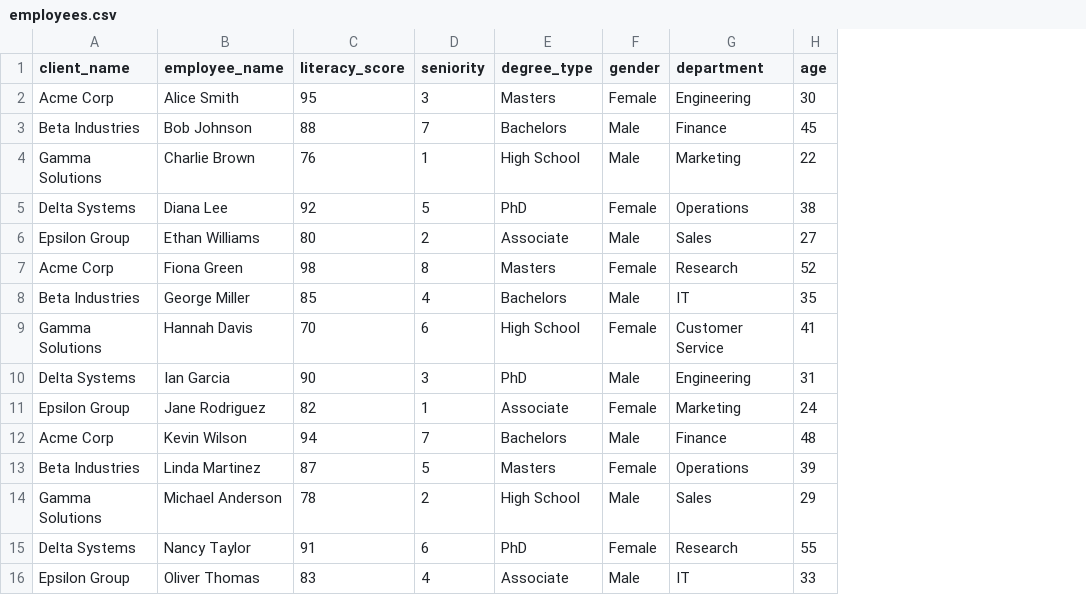
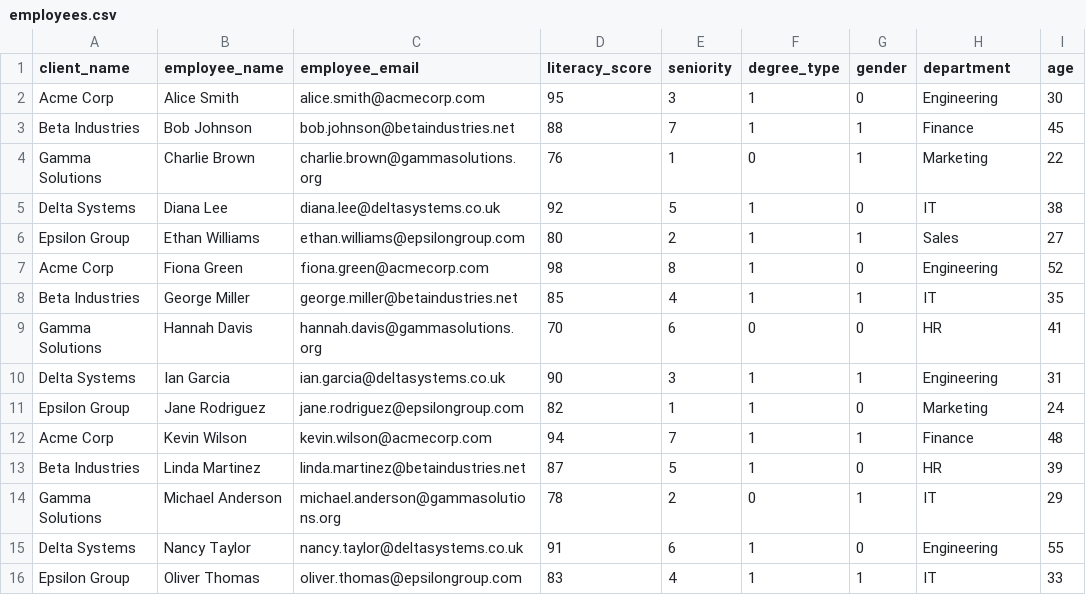
Before and after one commit to ChristopherTrumpet/deepphish, a CSV file: core/employees.csv, drawn as a sheet; addresses are those after the commit; the diff names each change by its address in the sheet, - before the commit and + after, or states it on an @@ line.

Commit message:
dummy

```diff
--- a/core/employees.csv
+++ b/core/employees.csv
+column C (employee_email), rows 2-16: alice.smith@acmecorp.com | bob.johnson@betaindustries.net | charlie.brown@gammasolutions.org | diana.lee@deltasystems.co.uk | ethan.williams@epsilongroup.com | fiona.green@acmecorp.com | george.miller@betaindustries.net | hannah.davis@gammasolutions.org | ian.garcia@deltasystems.co.uk | jane.rodriguez@epsilongroup.com | kevin.wilson@acmecorp.com | linda.martinez@betaindustries.net | michael.anderson@gammasolutions.org | nancy.taylor@deltasystems.co.uk | oliver.thomas@epsilongroup.com
-F2 (degree_type): Masters
+F2 (degree_type): 1
-G2 (gender): Female
+G2 (gender): 0
-F3 (degree_type): Bachelors
+F3 (degree_type): 1
-G3:G4 (gender): Male
+G3:G4 (gender): 1
-F4 (degree_type): High School
+F4 (degree_type): 0
-F5 (degree_type): PhD
+F5 (degree_type): 1
-G5 (gender): Female
+G5 (gender): 0
-H5 (department): Operations
+H5 (department): IT
-F6 (degree_type): Associate
+F6 (degree_type): 1
-G6 (gender): Male
+G6 (gender): 1
-F7 (degree_type): Masters
+F7 (degree_type): 1
-G7 (gender): Female
+G7 (gender): 0
-H7 (department): Research
+H7 (department): Engineering
-F8 (degree_type): Bachelors
+F8 (degree_type): 1
-G8 (gender): Male
+G8 (gender): 1
-F9 (degree_type): High School
+F9 (degree_type): 0
-G9 (gender): Female
+G9 (gender): 0
-H9 (department): Customer Service
+H9 (department): HR
-F10 (degree_type): PhD
+F10 (degree_type): 1
-G10 (gender): Male
+G10 (gender): 1
-F11 (degree_type): Associate
+F11 (degree_type): 1
-G11 (gender): Female
+G11 (gender): 0
-F12 (degree_type): Bachelors
+F12 (degree_type): 1
-G12 (gender): Male
+G12 (gender): 1
-F13 (degree_type): Masters
+F13 (degree_type): 1
-G13 (gender): Female
+G13 (gender): 0
-H13 (department): Operations
+H13 (department): HR
-F14 (degree_type): High School
+F14 (degree_type): 0
-G14 (gender): Male
+G14 (gender): 1
-H14 (department): Sales
+H14 (department): IT
-F15 (degree_type): PhD
+F15 (degree_type): 1
-G15 (gender): Female
+G15 (gender): 0
-H15 (department): Research
+H15 (department): Engineering
-F16 (degree_type): Associate
+F16 (degree_type): 1
-G16 (gender): Male
+G16 (gender): 1
```
